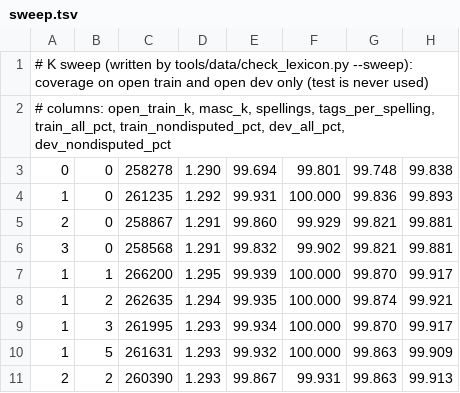
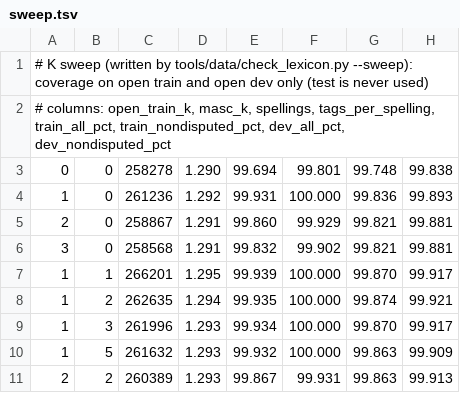
Before and after one commit to demaconsulting/PartOfSpeech, a TSV file: data/lexicon/sweep.tsv, drawn as a sheet.

```diff
--- a/data/lexicon/sweep.tsv
+++ b/data/lexicon/sweep.tsv
@@ -3,9 +3,9 @@
 0	0	258278	1.290	99.694	99.801	99.748	99.838
-1	0	261235	1.292	99.931	100.000	99.836	99.893
+1	0	261236	1.292	99.931	100.000	99.836	99.893
 2	0	258867	1.291	99.860	99.929	99.821	99.881
 3	0	258568	1.291	99.832	99.902	99.821	99.881
-1	1	266200	1.295	99.939	100.000	99.870	99.917
+1	1	266201	1.295	99.939	100.000	99.870	99.917
 1	2	262635	1.294	99.935	100.000	99.874	99.921
-1	3	261995	1.293	99.934	100.000	99.870	99.917
-1	5	261631	1.293	99.932	100.000	99.863	99.909
-2	2	260390	1.293	99.867	99.931	99.863	99.913
+1	3	261996	1.293	99.934	100.000	99.870	99.917
+1	5	261632	1.293	99.932	100.000	99.863	99.909
+2	2	260389	1.293	99.867	99.931	99.863	99.913
```
Also changed, not shown: data/MANIFEST.tsv, data/lexicon/coverage.tsv, 13 other files.
